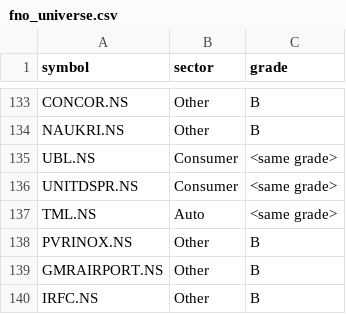
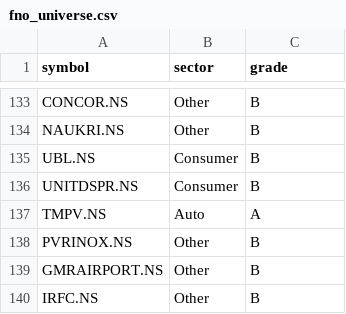
Before and after one commit to tietiy/tietiy-scanner, a CSV file: data/fno_universe.csv, drawn as a sheet; only a part is shown, gaps mark what is left out.

Commit message:
Update fno_universe.csv

```diff
--- a/data/fno_universe.csv
+++ b/data/fno_universe.csv
@@ -134,5 +134,5 @@ CONCOR.NS,Other,B
 NAUKRI.NS,Other,B
-UBL.NS,Consumer,<same grade>
-UNITDSPR.NS,Consumer,<same grade>
-TML.NS,Auto,<same grade>
+UBL.NS,Consumer,B
+UNITDSPR.NS,Consumer,B
+TMPV.NS,Auto,A
 PVRINOX.NS,Other,B
```
